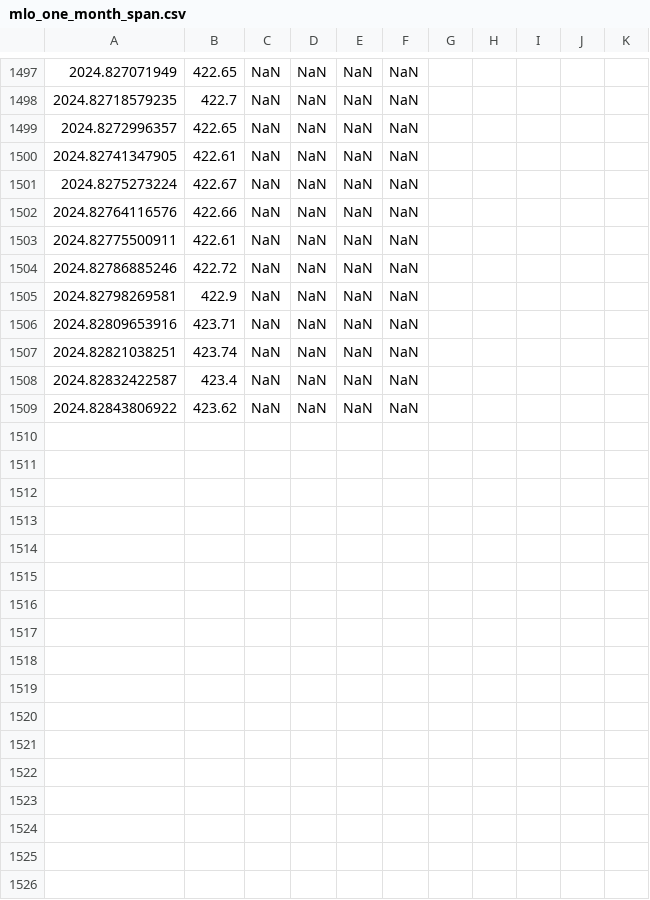
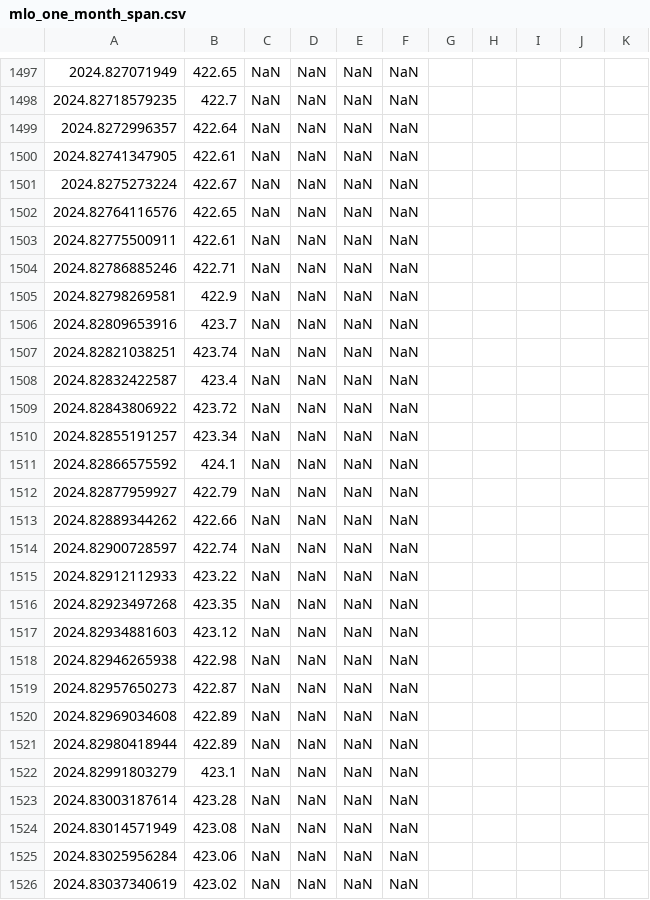
Before and after one commit to sio-co2o2/keelingcurve_notebooks, a CSV file: preliminary_data/mlo/mlo_one_month_span.csv, drawn as a sheet; only a part is shown, gaps mark what is left out; the diff covers the shown part only; the diff names each change by its address in the sheet, - before the commit and + after, or states it on an @@ line.

Commit message:
Update data on 2024-10-31T18:10:55Z

```diff
--- a/preliminary_data/mlo/mlo_one_month_span.csv
+++ b/preliminary_data/mlo/mlo_one_month_span.csv
-B1499: 422.65
+B1499: 422.64
-B1502: 422.66
+B1502: 422.65
-B1504: 422.72
+B1504: 422.71
-B1506: 423.71
+B1506: 423.7
-B1509: 423.62
+B1509: 423.72
+row 1510: 2024.82855191257 | 423.34 | NaN | NaN | NaN | NaN
+row 1511: 2024.82866575592 | 424.1 | NaN | NaN | NaN | NaN
+row 1512: 2024.82877959927 | 422.79 | NaN | NaN | NaN | NaN
+row 1513: 2024.82889344262 | 422.66 | NaN | NaN | NaN | NaN
+row 1514: 2024.82900728597 | 422.74 | NaN | NaN | NaN | NaN
+row 1515: 2024.82912112933 | 423.22 | NaN | NaN | NaN | NaN
+row 1516: 2024.82923497268 | 423.35 | NaN | NaN | NaN | NaN
+row 1517: 2024.82934881603 | 423.12 | NaN | NaN | NaN | NaN
+row 1518: 2024.82946265938 | 422.98 | NaN | NaN | NaN | NaN
+row 1519: 2024.82957650273 | 422.87 | NaN | NaN | NaN | NaN
+row 1520: 2024.82969034608 | 422.89 | NaN | NaN | NaN | NaN
+row 1521: 2024.82980418944 | 422.89 | NaN | NaN | NaN | NaN
+row 1522: 2024.82991803279 | 423.1 | NaN | NaN | NaN | NaN
+row 1523: 2024.83003187614 | 423.28 | NaN | NaN | NaN | NaN
+row 1524: 2024.83014571949 | 423.08 | NaN | NaN | NaN | NaN
+row 1525: 2024.83025956284 | 423.06 | NaN | NaN | NaN | NaN
+row 1526: 2024.83037340619 | 423.02 | NaN | NaN | NaN | NaN
```
Also changed, not shown: 6 added rows and 41 edited cells elsewhere in this file, preliminary_data/mlo/mlo_full_record_now_span.csv, preliminary_data/mlo/mlo_one_year_span.csv, 2 other files.
